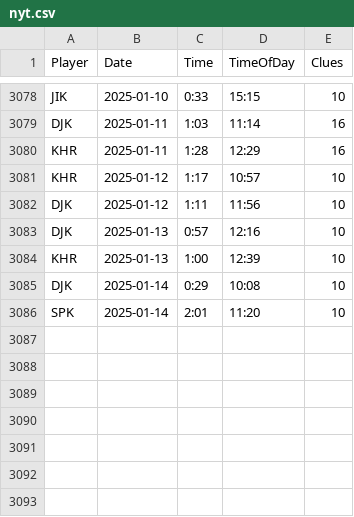
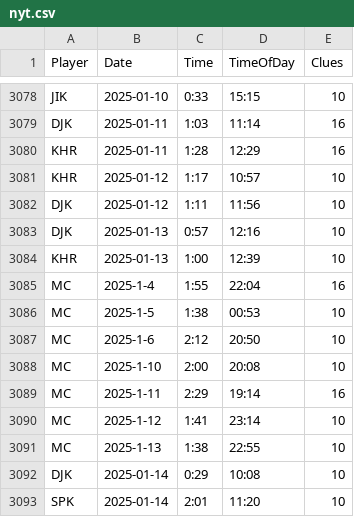
Before and after one commit to spkaluzny/nyt_mini_crossword, a CSV file: data/nyt.csv, drawn as a sheet; only a part is shown, gaps mark what is left out.

Commit message:
Added new observations

```diff
--- a/data/nyt.csv
+++ b/data/nyt.csv
@@ -3084,2 +3084,9 @@ DJK,2025-01-13,0:57,12:16,10
 KHR,2025-01-13,1:00,12:39,10
+MC,2025-1-4,1:55,22:04,16
+MC,2025-1-5,1:38,00:53,10
+MC,2025-1-6,2:12,20:50,10
+MC,2025-1-10,2:00,20:08,10
+MC,2025-1-11,2:29,19:14,16
+MC,2025-1-12,1:41,23:14,10
+MC,2025-1-13,1:38,22:55,10
 DJK,2025-01-14,0:29,10:08,10
```
